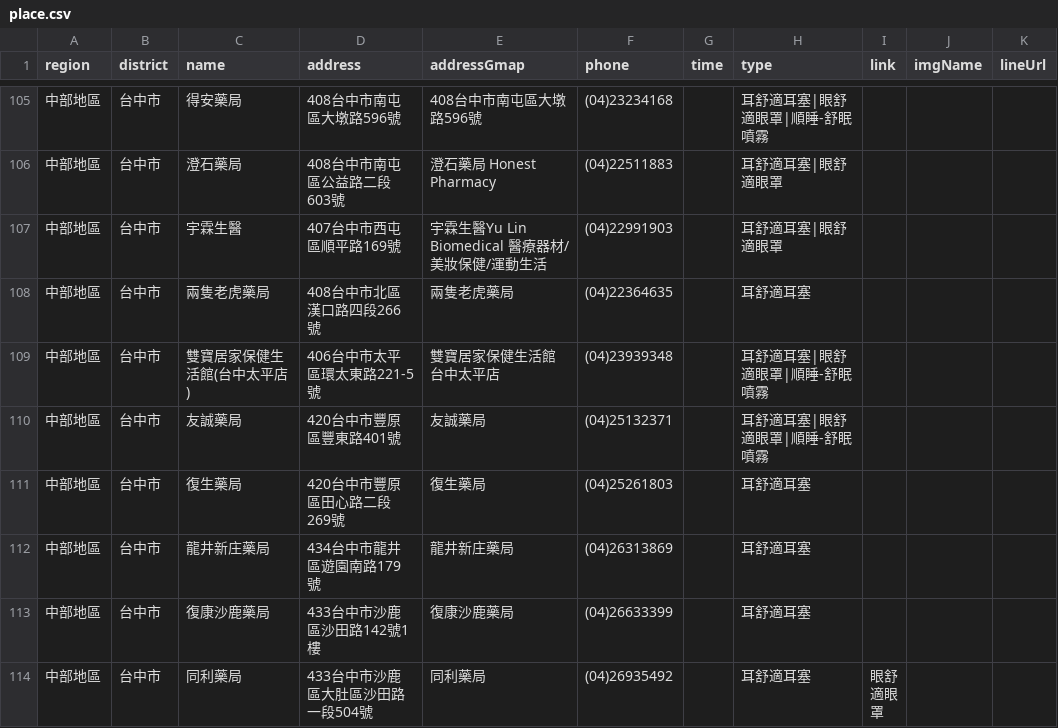
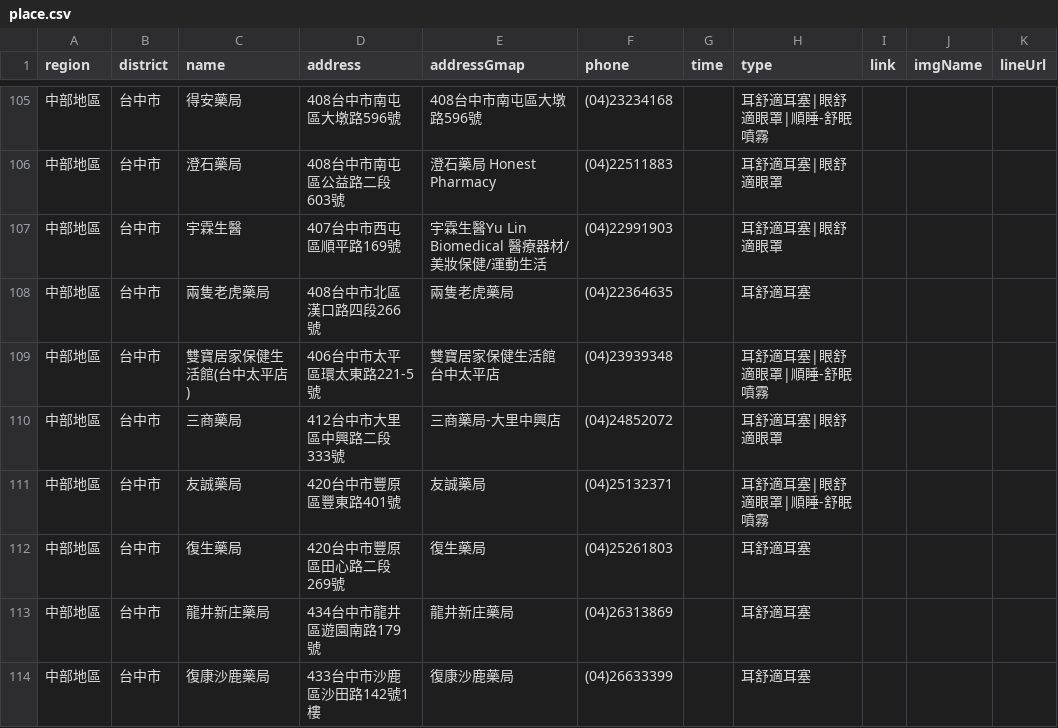
Before and after one commit to Jim-Chang/acousdea-sale-place-public, a CSV file: place/place.csv, drawn as a sheet; only a part is shown, gaps mark what is left out; the shorter side is filled out with more unchanged rows.

Commit message:
update

```diff
--- a/place/place.csv
+++ b/place/place.csv
@@ -109,2 +109,3 @@ region,district,name,address,addressGmap,phone,time,type,link,imgName,lineUrl
 中部地區,台中市,雙寶居家保健生活館(台中太平店),406台中市太平區環太東路221-5號,雙寶居家保健生活館 台中太平店,(04)23939348,,耳舒適耳塞|眼舒適眼罩|順睡-舒眠噴霧,,,
+中部地區,台中市,三商藥局,412台中市大里區中興路二段333號,三商藥局-大里中興店,(04)24852072,,耳舒適耳塞|眼舒適眼罩,,
 中部地區,台中市,友誠藥局,420台中市豐原區豐東路401號,友誠藥局,(04)25132371,,耳舒適耳塞|眼舒適眼罩|順睡-舒眠噴霧,,,
```
